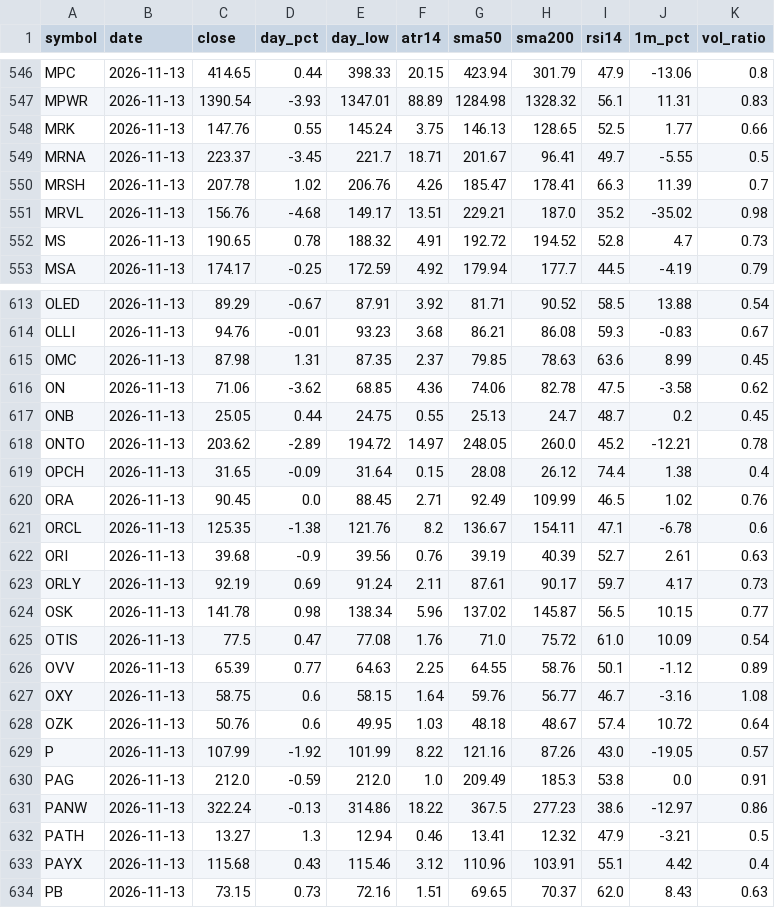
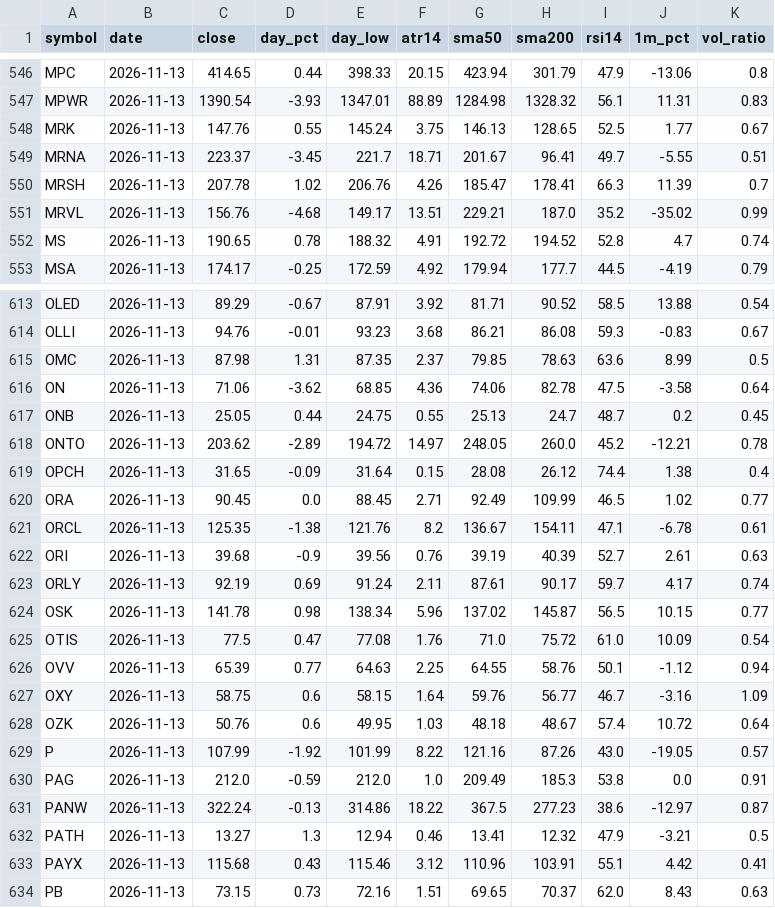
Before and after one commit to duobingo/Data, a CSV file: data/universe_prices.csv, drawn as a sheet; only a part is shown, gaps mark what is left out; the diff covers the shown part only.

```diff
--- a/data/universe_prices.csv
+++ b/data/universe_prices.csv
@@ -547,7 +547,7 @@ MPC,2026-11-13,414.65,0.44,398.33,20.15,423.94,301.79,47.9,-13.06,0.8
 MPWR,2026-11-13,1390.54,-3.93,1347.01,88.89,1284.98,1328.32,56.1,11.31,0.83
-MRK,2026-11-13,147.76,0.55,145.24,3.75,146.13,128.65,52.5,1.77,0.66
-MRNA,2026-11-13,223.37,-3.45,221.7,18.71,201.67,96.41,49.7,-5.55,0.5
+MRK,2026-11-13,147.76,0.55,145.24,3.75,146.13,128.65,52.5,1.77,0.67
+MRNA,2026-11-13,223.37,-3.45,221.7,18.71,201.67,96.41,49.7,-5.55,0.51
 MRSH,2026-11-13,207.78,1.02,206.76,4.26,185.47,178.41,66.3,11.39,0.7
-MRVL,2026-11-13,156.76,-4.68,149.17,13.51,229.21,187.0,35.2,-35.02,0.98
-MS,2026-11-13,190.65,0.78,188.32,4.91,192.72,194.52,52.8,4.7,0.73
+MRVL,2026-11-13,156.76,-4.68,149.17,13.51,229.21,187.0,35.2,-35.02,0.99
+MS,2026-11-13,190.65,0.78,188.32,4.91,192.72,194.52,52.8,4.7,0.74
 MSA,2026-11-13,174.17,-0.25,172.59,4.92,179.94,177.7,44.5,-4.19,0.79
@@ -614,4 +614,4 @@ OLED,2026-11-13,89.29,-0.67,87.91,3.92,81.71,90.52,58.5,13.88,0.54
 OLLI,2026-11-13,94.76,-0.01,93.23,3.68,86.21,86.08,59.3,-0.83,0.67
-OMC,2026-11-13,87.98,1.31,87.35,2.37,79.85,78.63,63.6,8.99,0.45
-ON,2026-11-13,71.06,-3.62,68.85,4.36,74.06,82.78,47.5,-3.58,0.62
+OMC,2026-11-13,87.98,1.31,87.35,2.37,79.85,78.63,63.6,8.99,0.5
+ON,2026-11-13,71.06,-3.62,68.85,4.36,74.06,82.78,47.5,-3.58,0.64
 ONB,2026-11-13,25.05,0.44,24.75,0.55,25.13,24.7,48.7,0.2,0.45
@@ -619,10 +619,10 @@ ONTO,2026-11-13,203.62,-2.89,194.72,14.97,248.05,260.0,45.2,-12.21,0.78
 OPCH,2026-11-13,31.65,-0.09,31.64,0.15,28.08,26.12,74.4,1.38,0.4
-ORA,2026-11-13,90.45,0.0,88.45,2.71,92.49,109.99,46.5,1.02,0.76
-ORCL,2026-11-13,125.35,-1.38,121.76,8.2,136.67,154.11,47.1,-6.78,0.6
+ORA,2026-11-13,90.45,0.0,88.45,2.71,92.49,109.99,46.5,1.02,0.77
+ORCL,2026-11-13,125.35,-1.38,121.76,8.2,136.67,154.11,47.1,-6.78,0.61
 ORI,2026-11-13,39.68,-0.9,39.56,0.76,39.19,40.39,52.7,2.61,0.63
-ORLY,2026-11-13,92.19,0.69,91.24,2.11,87.61,90.17,59.7,4.17,0.73
+ORLY,2026-11-13,92.19,0.69,91.24,2.11,87.61,90.17,59.7,4.17,0.74
 OSK,2026-11-13,141.78,0.98,138.34,5.96,137.02,145.87,56.5,10.15,0.77
 OTIS,2026-11-13,77.5,0.47,77.08,1.76,71.0,75.72,61.0,10.09,0.54
-OVV,2026-11-13,65.39,0.77,64.63,2.25,64.55,58.76,50.1,-1.12,0.89
-OXY,2026-11-13,58.75,0.6,58.15,1.64,59.76,56.77,46.7,-3.16,1.08
+OVV,2026-11-13,65.39,0.77,64.63,2.25,64.55,58.76,50.1,-1.12,0.94
+OXY,2026-11-13,58.75,0.6,58.15,1.64,59.76,56.77,46.7,-3.16,1.09
 OZK,2026-11-13,50.76,0.6,49.95,1.03,48.18,48.67,57.4,10.72,0.64
@@ -630,5 +630,5 @@ P,2026-11-13,107.99,-1.92,101.99,8.22,121.16,87.26,43.0,-19.05,0.57
 PAG,2026-11-13,212.0,-0.59,212.0,1.0,209.49,185.3,53.8,0.0,0.91
-PANW,2026-11-13,322.24,-0.13,314.86,18.22,367.5,277.23,38.6,-12.97,0.86
+PANW,2026-11-13,322.24,-0.13,314.86,18.22,367.5,277.23,38.6,-12.97,0.87
 PATH,2026-11-13,13.27,1.3,12.94,0.46,13.41,12.32,47.9,-3.21,0.5
-PAYX,2026-11-13,115.68,0.43,115.46,3.12,110.96,103.91,55.1,4.42,0.4
+PAYX,2026-11-13,115.68,0.43,115.46,3.12,110.96,103.91,55.1,4.42,0.41
 PB,2026-11-13,73.15,0.73,72.16,1.51,69.65,70.37,62.0,8.43,0.63
```
Also changed, not shown: 170 edited cells elsewhere in this file, 9 other files.
